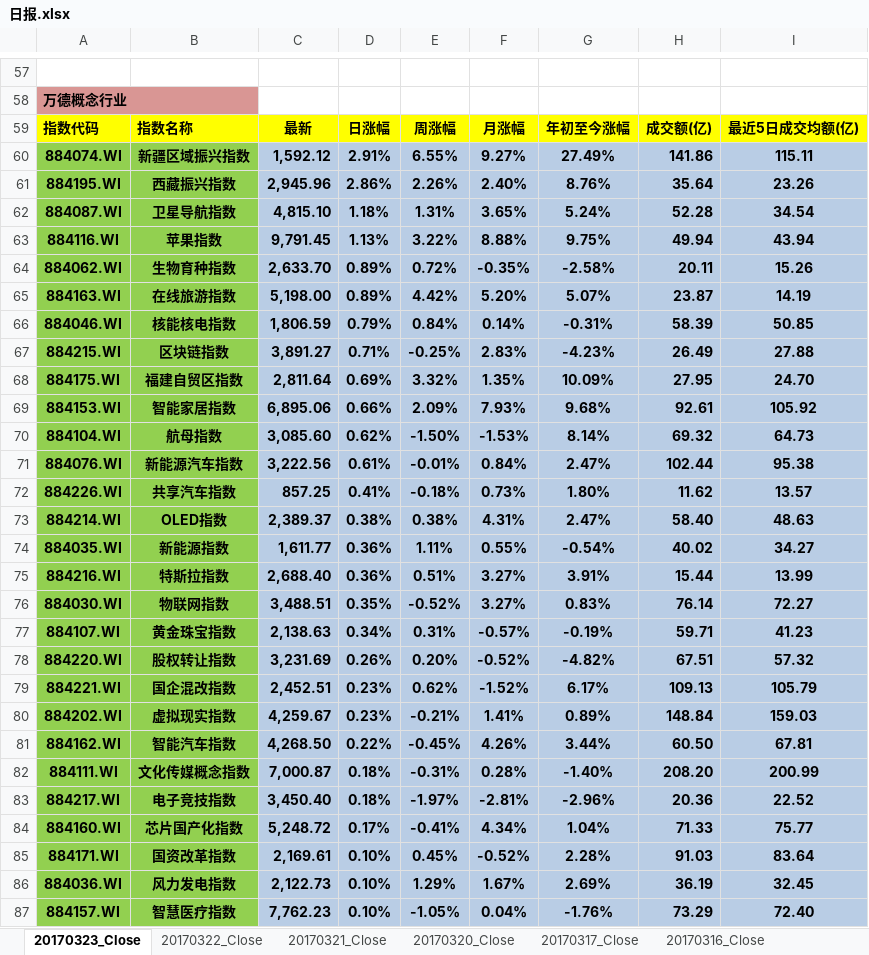
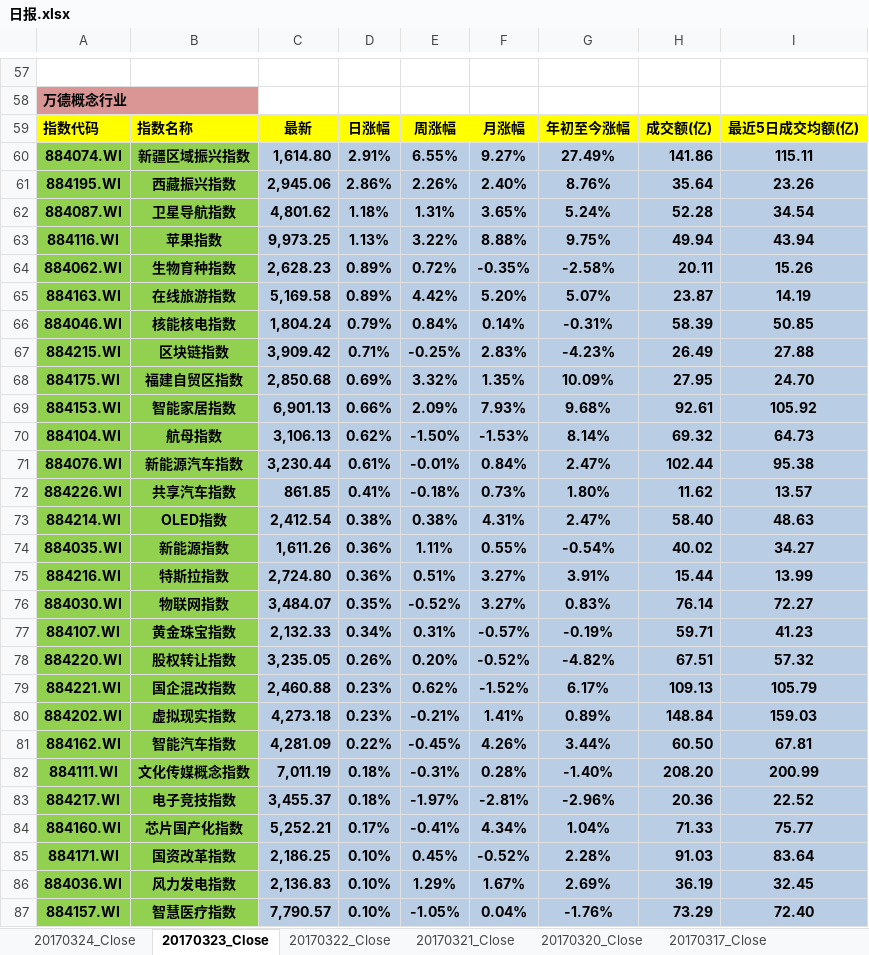
Before and after one commit to PokerDang/MarketReport, an Excel workbook: 日报.xlsx, sheet 20170323_Close, drawn as a sheet; only a part is shown, gaps mark what is left out; values as stored, in another font and other column widths than the file's, no borders; the diff covers the shown part only; the diff names each change by its address in the sheet, - before the commit and + after, or states it on an @@ line.

```diff
--- a/日报.xlsx (sheet 20170323_Close)
+++ b/日报.xlsx (sheet 20170323_Close)
+sheet tab: 20170324_Close
-C60: 1,592.12
+C60: 1,614.80
-C61: 2,945.96
+C61: 2,945.06
-C62: 4,815.10
+C62: 4,801.62
-C63: 9,791.45
+C63: 9,973.25
-C64: 2,633.70
+C64: 2,628.23
-C65: 5,198.00
+C65: 5,169.58
-C66: 1,806.59
+C66: 1,804.24
-C67: 3,891.27
+C67: 3,909.42
-C68: 2,811.64
+C68: 2,850.68
-C69: 6,895.06
+C69: 6,901.13
-C70: 3,085.60
+C70: 3,106.13
-C71: 3,222.56
+C71: 3,230.44
-C72: 857.25
+C72: 861.85
-C73: 2,389.37
+C73: 2,412.54
-C74: 1,611.77
+C74: 1,611.26
-C75: 2,688.40
+C75: 2,724.80
-C76: 3,488.51
+C76: 3,484.07
-C77: 2,138.63
+C77: 2,132.33
-C78: 3,231.69
+C78: 3,235.05
-C79: 2,452.51
+C79: 2,460.88
-C80: 4,259.67
+C80: 4,273.18
-C81: 4,268.50
+C81: 4,281.09
-C82: 7,000.87
+C82: 7,011.19
-C83: 3,450.40
+C83: 3,455.37
-C84: 5,248.72
+C84: 5,252.21
-C85: 2,169.61
+C85: 2,186.25
-C86: 2,122.73
+C86: 2,136.83
-C87: 7,762.23
+C87: 7,790.57
```
Also changed, not shown: 107 edited cells elsewhere in this sheet, sheet 20170322_Close, sheet 20170321_Close, sheet 20170320_Close, sheet 20170316_Close, sheet 20170301_Close, sheet 20170315_Close, 12 more sheets, charts or pictures, 周报.xlsx.
